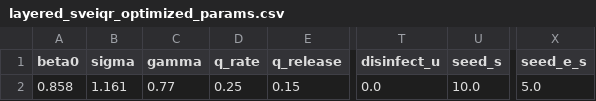
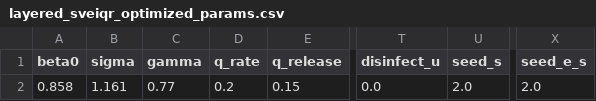
Before and after one commit to swx0721/Mathematical-Modeling-Course-Project, a CSV file: pyepidemics-master/h3n2/分层模型/聚集/layered_sveiqr_optimized_params.csv, drawn as a sheet; only a part is shown, gaps mark what is left out; the diff names each change by its address in the sheet, - before the commit and + after, or states it on an @@ line.

```diff
--- a/pyepidemics-master/h3n2/分层模型/聚集/layered_sveiqr_optimized_params.csv
+++ b/pyepidemics-master/h3n2/分层模型/聚集/layered_sveiqr_optimized_params.csv
-D2 (q_rate): 0.25
+D2 (q_rate): 0.2
-U2 (seed_s): 10.0
+U2 (seed_s): 2.0
-X2 (seed_e_s): 5.0
+X2 (seed_e_s): 2.0
```
Also changed, not shown: pyepidemics-master/h3n2/分层模型/常态/layered_sveiqr_optimization_summary.csv, pyepidemics-master/h3n2/分层模型/常态/layered_sveiqr_optimized_params.csv, 19 other files.
